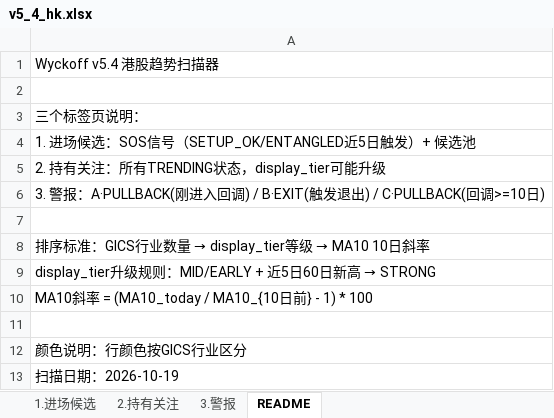
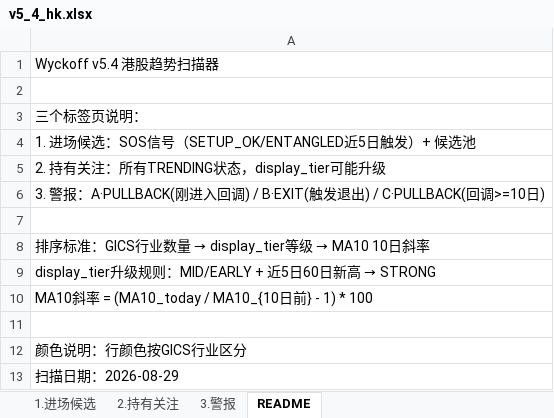
Before and after one commit to jibom/trend-screener, an Excel workbook: data/v5_4_hk.xlsx, sheet README, drawn as a sheet; values as stored, in another font and other column widths than the file's, no borders; the diff names each change by its address in the sheet, - before the commit and + after, or states it on an @@ line.

```diff
--- a/data/v5_4_hk.xlsx (sheet README)
+++ b/data/v5_4_hk.xlsx (sheet README)
-A13: 扫描日期：2026-10-19
+A13: 扫描日期：2026-08-29
```
Also changed, not shown: sheet 2.持有关注, sheet 3.警报, sheet 1.进场候选, 3 other files.
